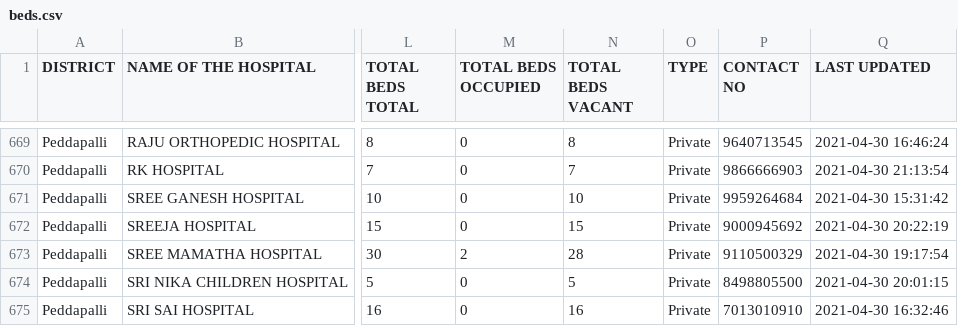
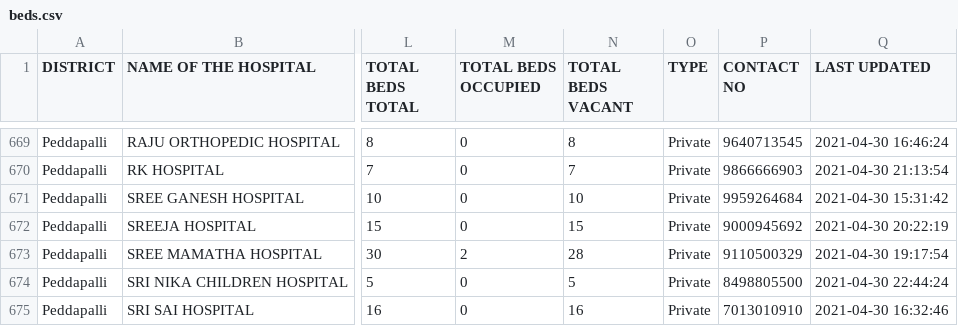
Before and after one commit to covid-telangana/covid-telangana.github.io, a CSV file: data/beds.csv, drawn as a sheet; only a part is shown, gaps mark what is left out; the diff covers the shown part only; the diff names each change by its address in the sheet, - before the commit and + after, or states it on an @@ line.

```diff
--- a/data/beds.csv
+++ b/data/beds.csv
-Q674 (LAST UPDATED): 2021-04-30 20:01:15
+Q674 (LAST UPDATED): 2021-04-30 22:44:24
```
Also changed, not shown: 59 edited cells elsewhere in this file.
